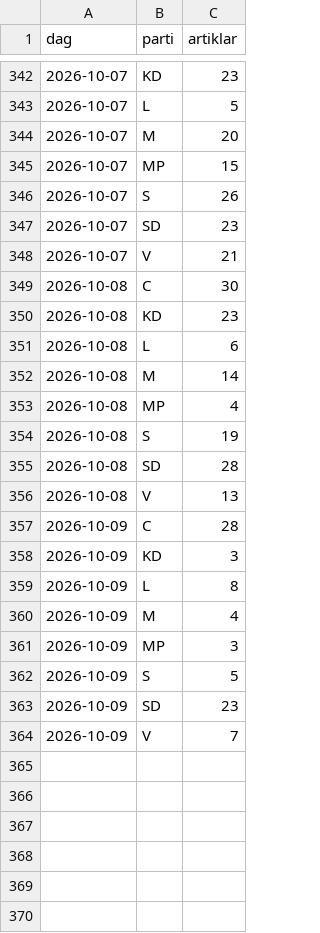
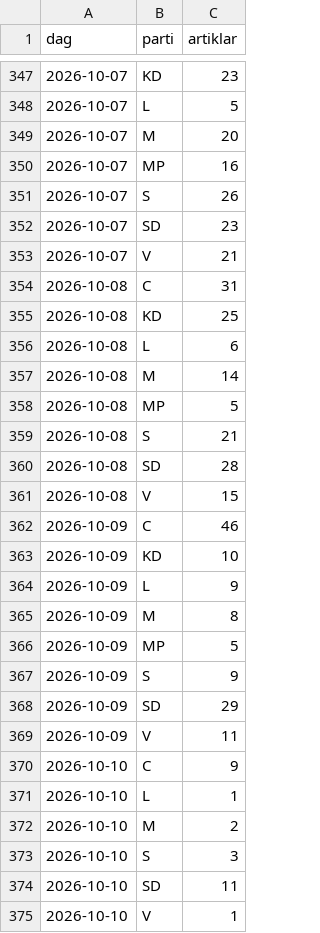
Before and after one commit to claesludvig/projekt, a CSV file: valjare/data/csv/media_google_nyheter.csv, drawn as a sheet; only a part is shown, gaps mark what is left out; the diff covers the shown part only.

```diff
--- a/valjare/data/csv/media_google_nyheter.csv
+++ b/valjare/data/csv/media_google_nyheter.csv
@@ -344,3 +349,3 @@ dag,parti,artiklar
 2026-10-07,M,20
-2026-10-07,MP,15
+2026-10-07,MP,16
 2026-10-07,S,26
@@ -348,17 +353,23 @@ dag,parti,artiklar
 2026-10-07,V,21
-2026-10-08,C,30
-2026-10-08,KD,23
+2026-10-08,C,31
+2026-10-08,KD,25
 2026-10-08,L,6
 2026-10-08,M,14
-2026-10-08,MP,4
-2026-10-08,S,19
+2026-10-08,MP,5
+2026-10-08,S,21
 2026-10-08,SD,28
-2026-10-08,V,13
-2026-10-09,C,28
-2026-10-09,KD,3
-2026-10-09,L,8
-2026-10-09,M,4
-2026-10-09,MP,3
-2026-10-09,S,5
-2026-10-09,SD,23
-2026-10-09,V,7
+2026-10-08,V,15
+2026-10-09,C,46
+2026-10-09,KD,10
+2026-10-09,L,9
+2026-10-09,M,8
+2026-10-09,MP,5
+2026-10-09,S,9
+2026-10-09,SD,29
+2026-10-09,V,11
+2026-10-10,C,9
+2026-10-10,L,1
+2026-10-10,M,2
+2026-10-10,S,3
+2026-10-10,SD,11
+2026-10-10,V,1
```
Also changed, not shown: 5 added rows and 9 edited cells elsewhere in this file, valjare/data/csv/media_foljare.csv, valjare/data/csv/media_omnamnanden.csv, 18 other files.
